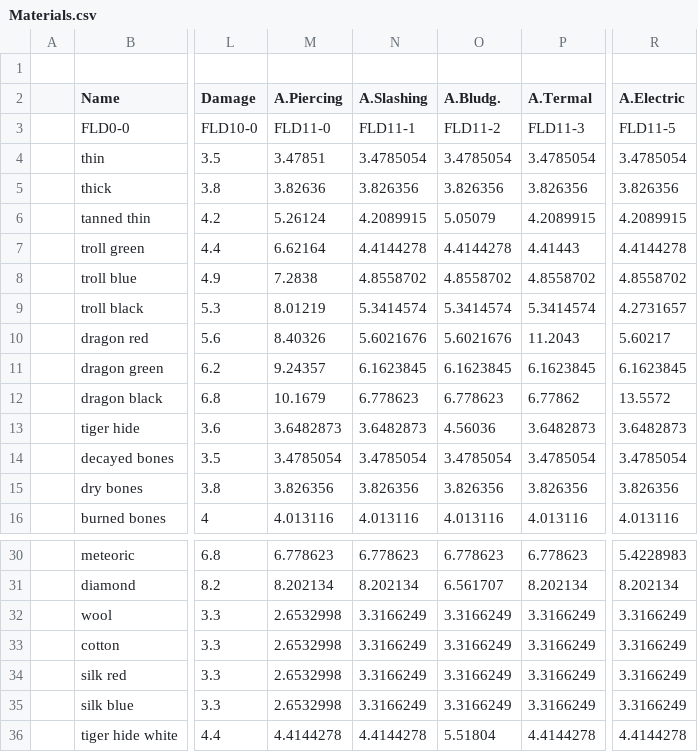
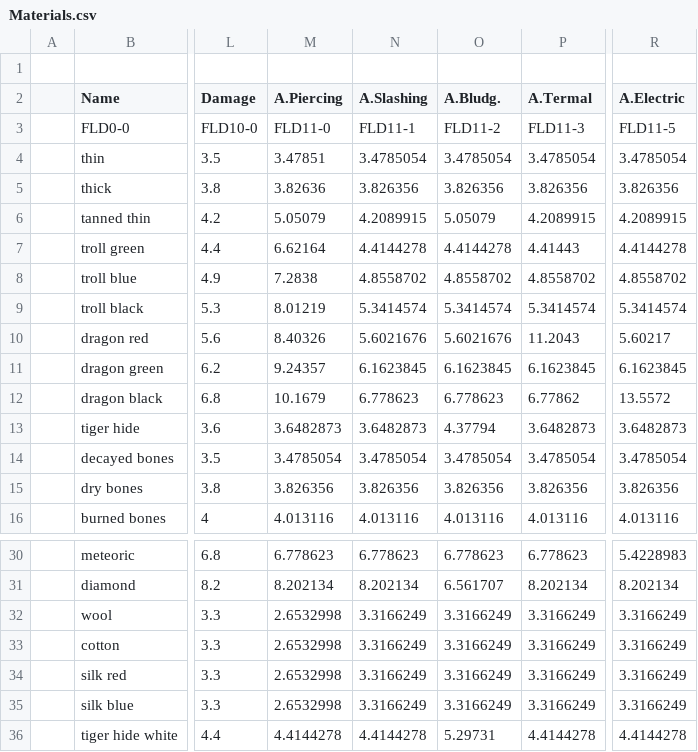
Before and after one commit to BGforgeNet/EItweaks, a CSV file: mod/res/database/csv/Materials.csv, drawn as a sheet; only a part is shown, gaps mark what is left out; the diff names each change by its address in the sheet, - before the commit and + after, or states it on an @@ line.

```diff
--- a/mod/res/database/csv/Materials.csv
+++ b/mod/res/database/csv/Materials.csv
-M6 (A.Piercing): 5.26124
+M6 (A.Piercing): 5.05079
-R9 (A.Electric): 4.2731657
+R9 (A.Electric): 5.3414574
-O13 (A.Bludg.): 4.56036
+O13 (A.Bludg.): 4.37794
-O36 (A.Bludg.): 5.51804
+O36 (A.Bludg.): 5.29731
```
Also changed, not shown: 1 other file.
